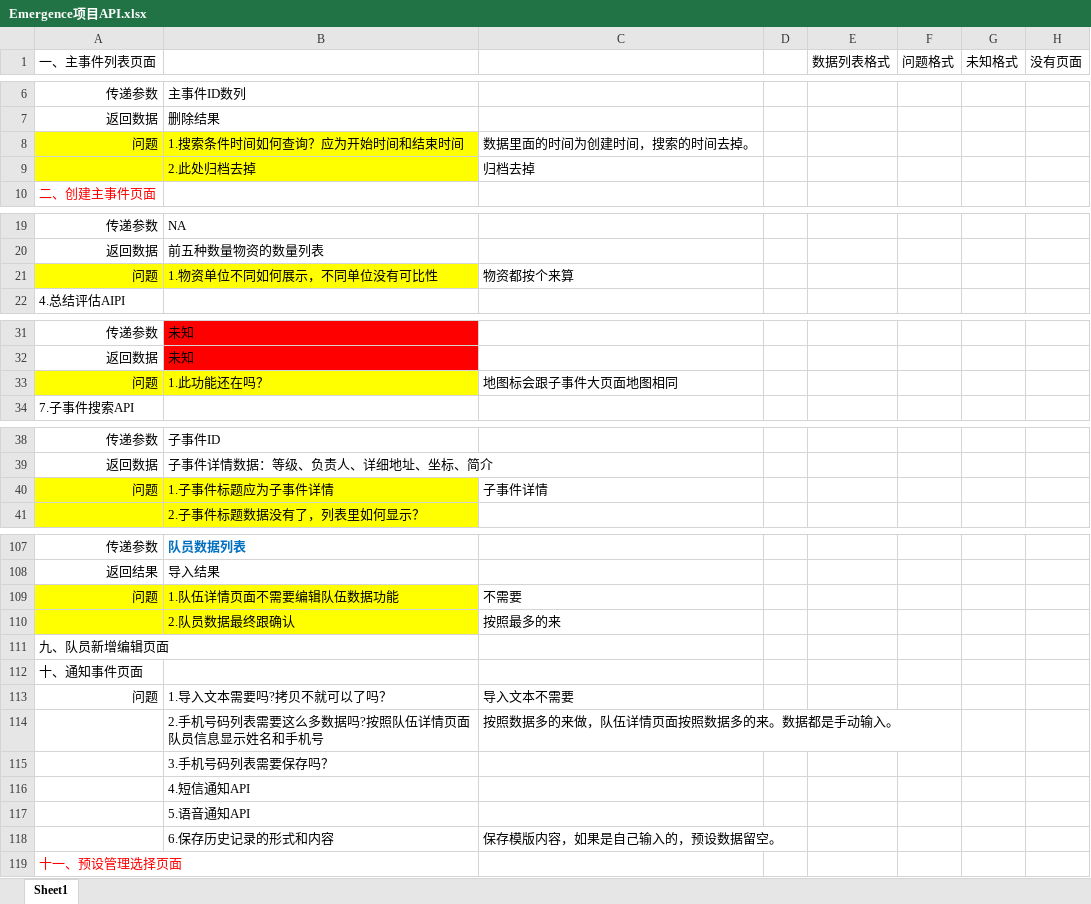
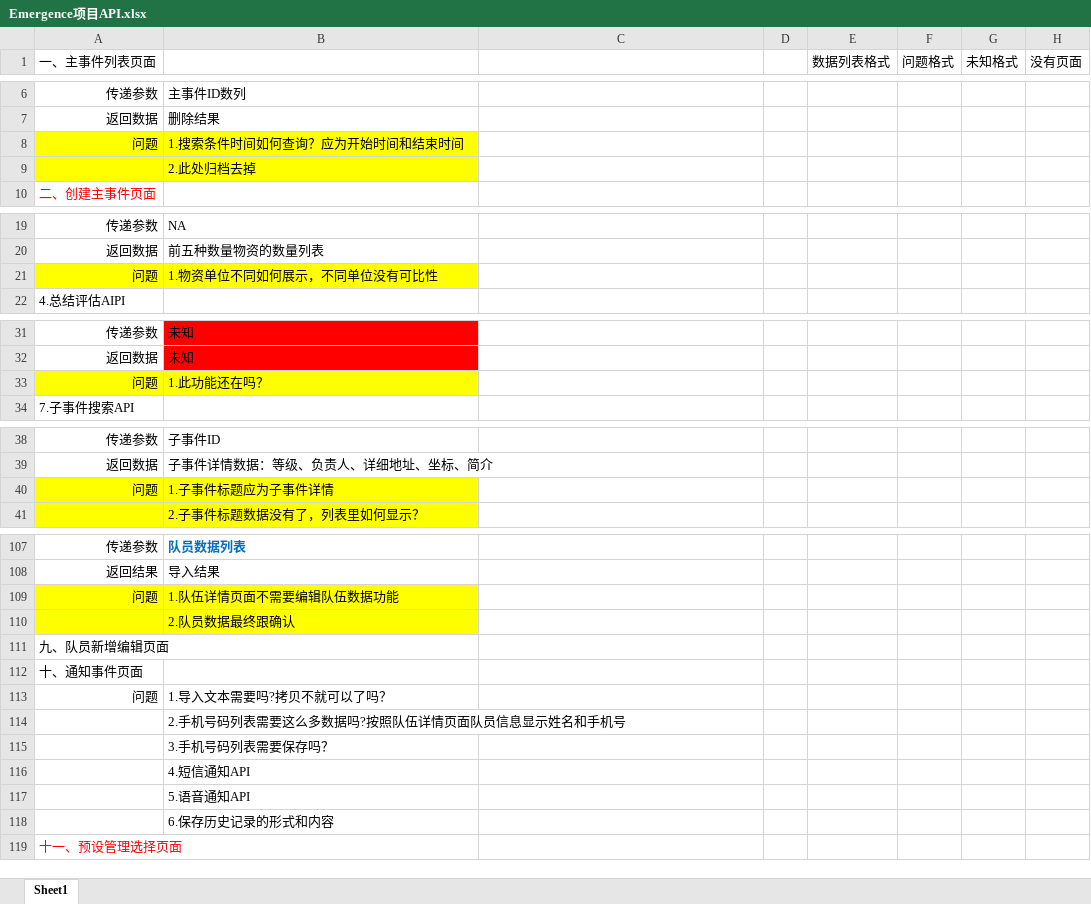
Before and after one commit to silence99/ElecSolution, an Excel workbook: Emergence_WPF/Document/Emergence项目API.xlsx, sheet Sheet1, drawn as a sheet; only a part is shown, gaps mark what is left out; values as stored, in another font and other column widths than the file's, no borders; the diff covers the shown part only; the diff names each change by its address in the sheet, - before the commit and + after, or states it on an @@ line.

```diff
--- a/Emergence_WPF/Document/Emergence项目API.xlsx (sheet Sheet1)
+++ b/Emergence_WPF/Document/Emergence项目API.xlsx (sheet Sheet1)
-C8: 数据里面的时间为创建时间，搜索的时间去掉。
+C8: (empty)
-C9: 归档去掉
+C9: (empty)
-C21: 物资都按个来算
+C21: (empty)
-C33: 地图标会跟子事件大页面地图相同
+C33: (empty)
-C40: 子事件详情
+C40: (empty)
-C109: 不需要
+C109: (empty)
-C110: 按照最多的来
+C110: (empty)
-C113: 导入文本不需要
+C113: (empty)
-C114: 按照数据多的来做，队伍详情页面按照数据多的来。数据都是手动输入。
+C114: (empty)
-C118: 保存模版内容，如果是自己输入的，预设数据留空。
+C118: (empty)
```
Also changed, not shown: 2 edited cells elsewhere in this sheet, 14 other files.
